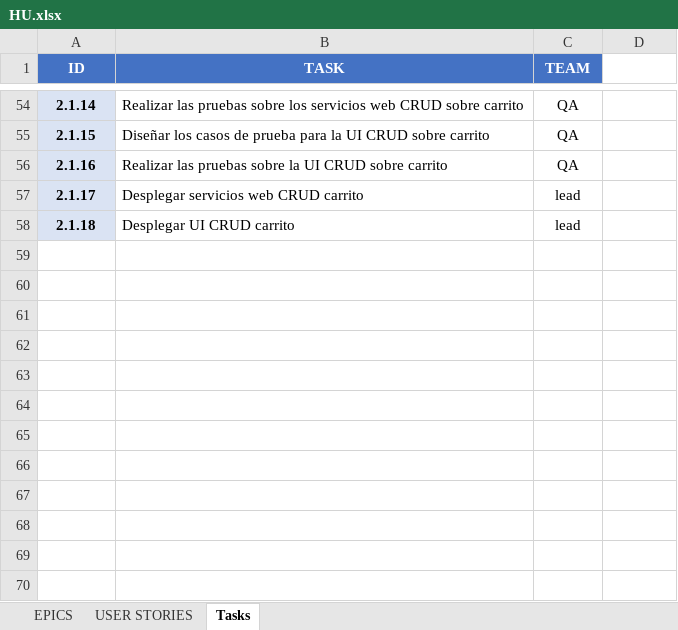
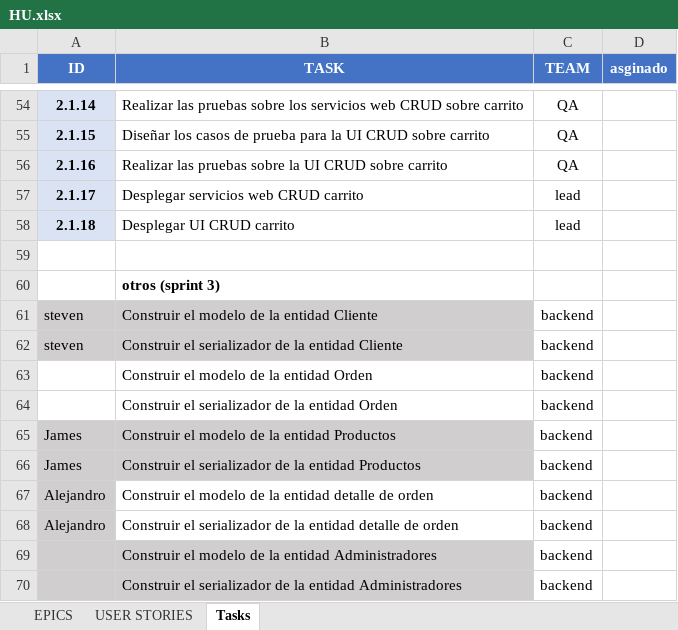
Before and after one commit to jhairssteven/ssacg, an Excel workbook: files/project requirements/HU/HU.xlsx, sheet Tasks, drawn as a sheet; only a part is shown, gaps mark what is left out; values as stored, in another font and other column widths than the file's, no borders; conditional formats not drawn; the diff names each change by its address in the sheet, - before the commit and + after, or states it on an @@ line.

```diff
--- a/files/project requirements/HU/HU.xlsx (sheet Tasks)
+++ b/files/project requirements/HU/HU.xlsx (sheet Tasks)
-D1: (empty)
+D1: asginado
-D1 fill: none
+D1 fill: #4472C4
+row 59: (empty)
+row 60:  | otros (sprint 3)
+row 61: steven | Construir el modelo de la entidad Cliente | backend
+row 62: steven | Construir el serializador de la entidad Cliente | backend
+row 63:  | Construir el modelo de la entidad Orden | backend
+row 64:  | Construir el serializador de la entidad Orden | backend
+row 65: James | Construir el modelo de la entidad Productos | backend
+row 66: James | Construir el serializador de la entidad Productos | backend
+row 67: Alejandro | Construir el modelo de la entidad detalle de orden | backend
+row 68: Alejandro | Construir el serializador de la entidad detalle de orden | backend
+row 69:  | Construir el modelo de la entidad Administradores | backend
+row 70:  | Construir el serializador de la entidad Administradores | backend
```
Also changed, not shown: sheet USER STORIES, 2 other files.
